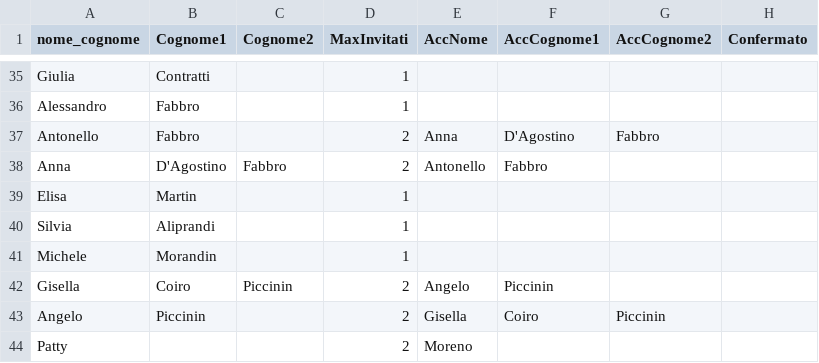
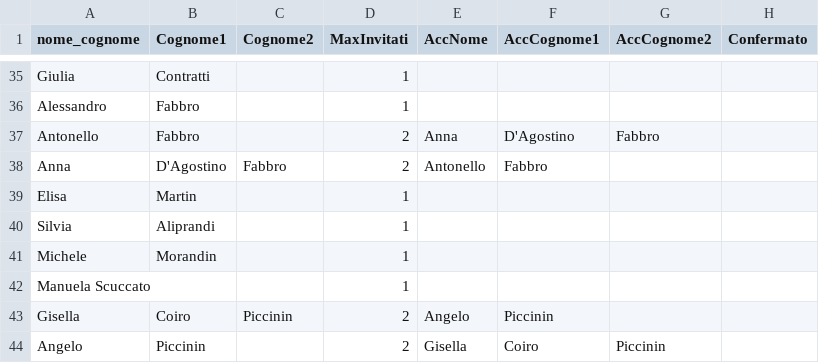
Before and after one commit to CaosNinasteel/Matrimonio_Final, a CSV file: invitati.csv, drawn as a sheet; only a part is shown, gaps mark what is left out; the shorter side is filled out with more unchanged rows; the diff names each change by its address in the sheet, - before the commit and + after, or states it on an @@ line.

Commit message:
Add files via upload

```diff
--- a/invitati.csv
+++ b/invitati.csv
+row 42: Manuela Scuccato |  |  | 1
```
